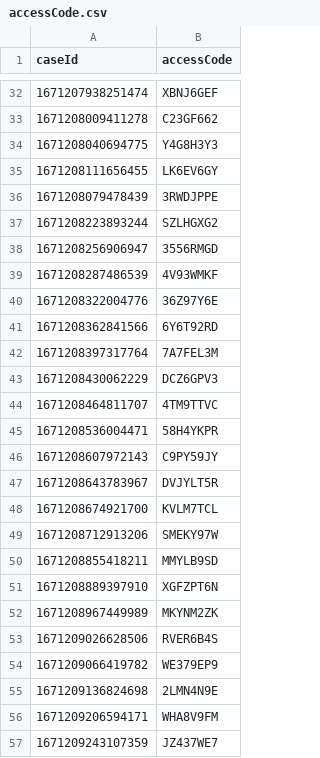
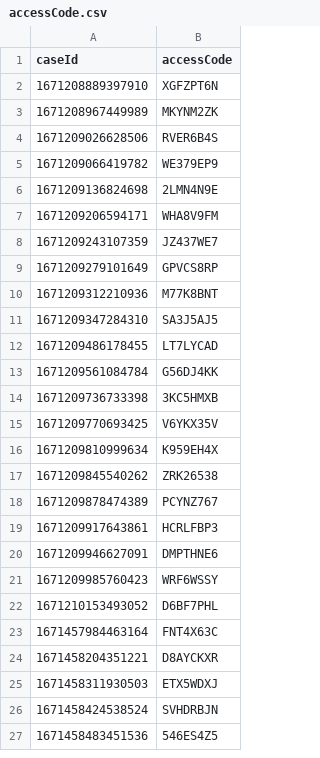
Before and after one commit to hmcts/xui-performance, a CSV file: accessCode.csv, drawn as a sheet; only a part is shown, gaps mark what is left out; the shorter side is filled out with more unchanged rows; the diff covers the shown part only; the diff names each change by its address in the sheet, - before the commit and + after, or states it on an @@ line.

Commit message:
data prep ready

```diff
--- a/accessCode.csv
+++ b/accessCode.csv
-row 32: 1671207938251474 | XBNJ6GEF
-row 33: 1671208009411278 | C23GF662
-row 34: 1671208040694775 | Y4G8H3Y3
-row 35: 1671208111656455 | LK6EV6GY
-row 36: 1671208079478439 | 3RWDJPPE
-row 37: 1671208223893244 | SZLHGXG2
-row 38: 1671208256906947 | 3556RMGD
-row 39: 1671208287486539 | 4V93WMKF
-row 40: 1671208322004776 | 36Z97Y6E
-row 41: 1671208362841566 | 6Y6T92RD
-row 42: 1671208397317764 | 7A7FEL3M
-row 43: 1671208430062229 | DCZ6GPV3
-row 44: 1671208464811707 | 4TM9TTVC
-row 45: 1671208536004471 | 58H4YKPR
-row 46: 1671208607972143 | C9PY59JY
-row 47: 1671208643783967 | DVJYLT5R
-row 48: 1671208674921700 | KVLM7TCL
-row 49: 1671208712913206 | SMEKY97W
-row 50: 1671208855418211 | MMYLB9SD
```
Also changed, not shown: 30 removed rows elsewhere in this file, 2 other files.
